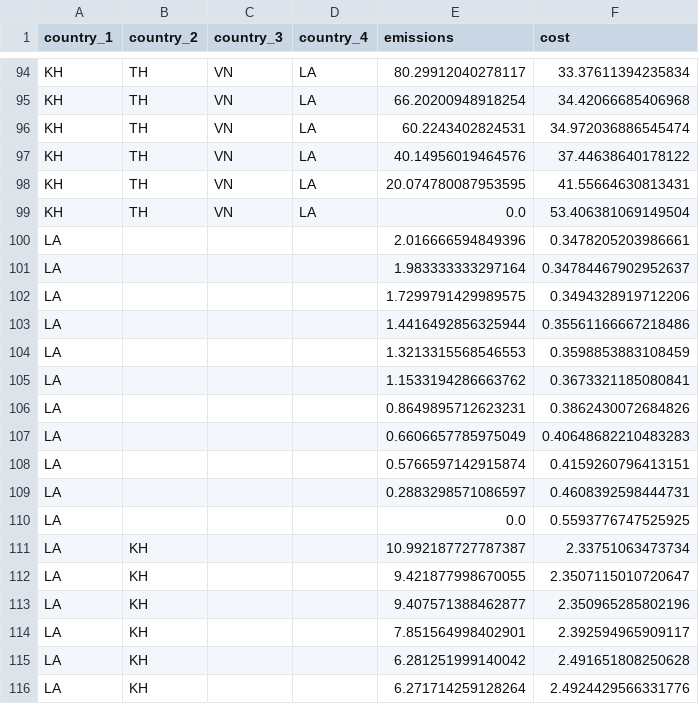
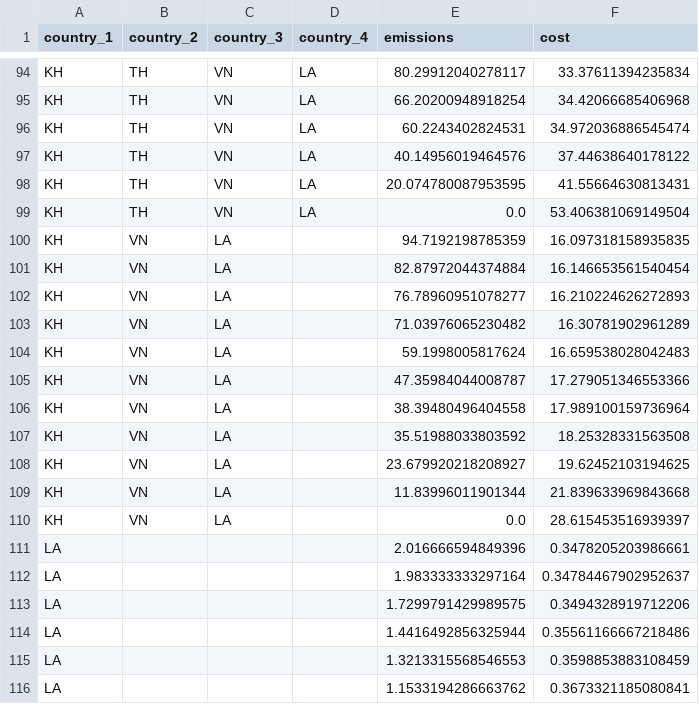
Before and after one commit to ConclusionNL/global-mitigation-potential-atlas, a CSV file: Src/Frontend/gmpa-web/script/vue/apps/home/stores/autarky-and-collaboration-data/combined_data_autarky.csv, drawn as a sheet; only a part is shown, gaps mark what is left out; the shorter side is filled out with more unchanged rows; the diff names each change by its address in the sheet, - before the commit and + after, or states it on an @@ line.

```diff
--- a/Src/Frontend/gmpa-web/script/vue/apps/home/stores/autarky-and-collaboration-data/combined_data_autarky.csv
+++ b/Src/Frontend/gmpa-web/script/vue/apps/home/stores/autarky-and-collaboration-data/combined_data_autarky.csv
+row 100: KH | VN | LA |  | 94.7192198785359 | 16.097318158935835
+row 101: KH | VN | LA |  | 82.87972044374884 | 16.146653561540454
+row 102: KH | VN | LA |  | 76.78960951078277 | 16.210224626272893
+row 103: KH | VN | LA |  | 71.03976065230482 | 16.30781902961289
+row 104: KH | VN | LA |  | 59.1998005817624 | 16.659538028042483
+row 105: KH | VN | LA |  | 47.35984044008787 | 17.279051346553366
+row 106: KH | VN | LA |  | 38.39480496404558 | 17.989100159736964
+row 107: KH | VN | LA |  | 35.51988033803592 | 18.25328331563508
+row 108: KH | VN | LA |  | 23.679920218208927 | 19.62452103194625
+row 109: KH | VN | LA |  | 11.83996011901344 | 21.839633969843668
+row 110: KH | VN | LA |  | 0.0 | 28.615453516939397
```
Also changed, not shown: Src/Frontend/gmpa-web/script/vue/apps/home/stores/autarky-and-collaboration-data/combined_data_collaboration.csv, Src/Frontend/gmpa-web/script/vue/apps/home/stores/autarky-and-collaboration-data/heatmap_autarky.csv, 3 other files.
